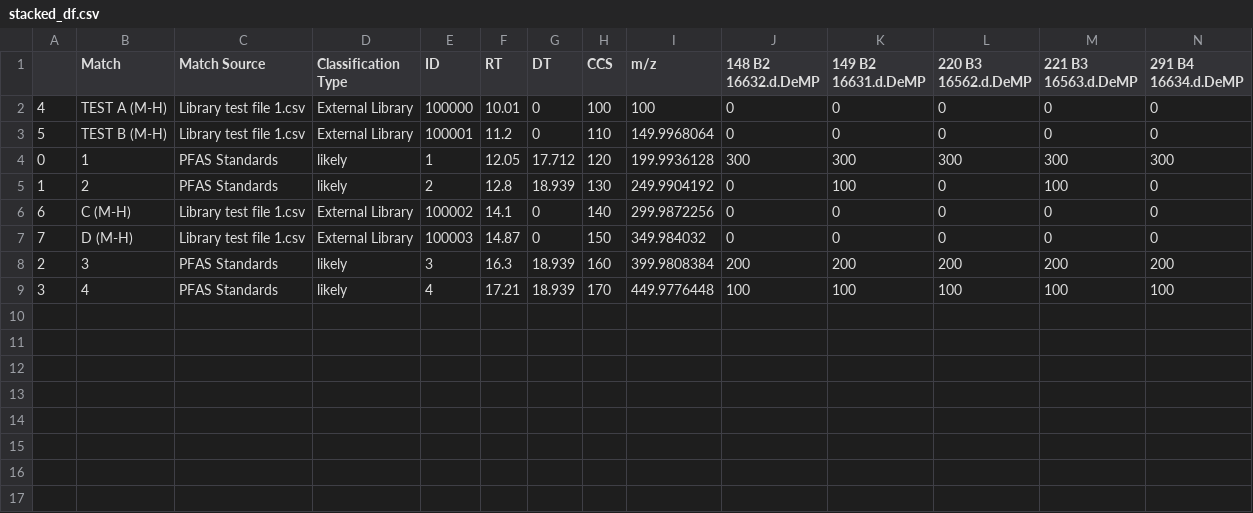
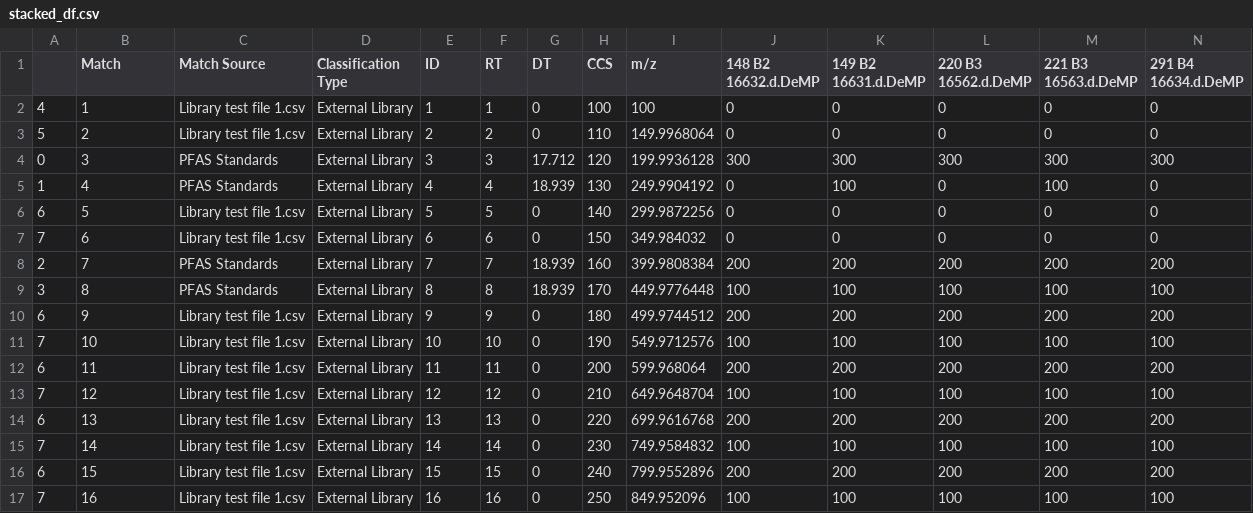
Before and after one commit to greg1d/PFAS-IMplementor-for-Mass-Spectrometry--PIMMS-, a CSV file: stacked_df.csv, drawn as a sheet; only a part is shown; rows hold the shown columns only; the diff names each change by its address in the sheet, - before the commit and + after, or states it on an @@ line.

Commit message:
Working count_external_library_matches_per_group definition

```diff
--- a/stacked_df.csv
+++ b/stacked_df.csv
-B2 (Match): TEST A (M-H)
+B2 (Match): 1
-E2 (ID): 100000
+E2 (ID): 1
-F2 (RT): 10.01
+F2 (RT): 1
-B3 (Match): TEST B (M-H)
+B3 (Match): 2
-E3 (ID): 100001
+E3 (ID): 2
-F3 (RT): 11.2
+F3 (RT): 2
-B4 (Match): 1
+B4 (Match): 3
-D4:D5 (Classification Type): likely
+D4:D5 (Classification Type): External Library
-E4 (ID): 1
+E4 (ID): 3
-F4 (RT): 12.05
+F4 (RT): 3
-B5 (Match): 2
+B5 (Match): 4
-E5 (ID): 2
+E5 (ID): 4
-F5 (RT): 12.8
+F5 (RT): 4
-B6 (Match): C (M-H)
+B6 (Match): 5
-E6 (ID): 100002
+E6 (ID): 5
-F6 (RT): 14.1
+F6 (RT): 5
-B7 (Match): D (M-H)
+B7 (Match): 6
-E7 (ID): 100003
+E7 (ID): 6
-F7 (RT): 14.87
+F7 (RT): 6
-B8 (Match): 3
+B8 (Match): 7
-D8:D9 (Classification Type): likely
+D8:D9 (Classification Type): External Library
-E8 (ID): 3
+E8 (ID): 7
-F8 (RT): 16.3
+F8 (RT): 7
-B9 (Match): 4
+B9 (Match): 8
-E9 (ID): 4
+E9 (ID): 8
-F9 (RT): 17.21
+F9 (RT): 8
+row 10: 6 | 9 | Library test file 1.csv | External Library | 9 | 9 | 0 | 180 | 499.9744512 | 200 | 200 | 200 | 200 | 200
+row 11: 7 | 10 | Library test file 1.csv | External Library | 10 | 10 | 0 | 190 | 549.9712576 | 100 | 100 | 100 | 100 | 100
+row 12: 6 | 11 | Library test file 1.csv | External Library | 11 | 11 | 0 | 200 | 599.968064 | 200 | 200 | 200 | 200 | 200
+row 13: 7 | 12 | Library test file 1.csv | External Library | 12 | 12 | 0 | 210 | 649.9648704 | 100 | 100 | 100 | 100 | 100
+row 14: 6 | 13 | Library test file 1.csv | External Library | 13 | 13 | 0 | 220 | 699.9616768 | 200 | 200 | 200 | 200 | 200
+row 15: 7 | 14 | Library test file 1.csv | External Library | 14 | 14 | 0 | 230 | 749.9584832 | 100 | 100 | 100 | 100 | 100
+row 16: 6 | 15 | Library test file 1.csv | External Library | 15 | 15 | 0 | 240 | 799.9552896 | 200 | 200 | 200 | 200 | 200
+row 17: 7 | 16 | Library test file 1.csv | External Library | 16 | 16 | 0 | 250 | 849.952096 | 100 | 100 | 100 | 100 | 100
```
Also changed, not shown: 2 other files.
